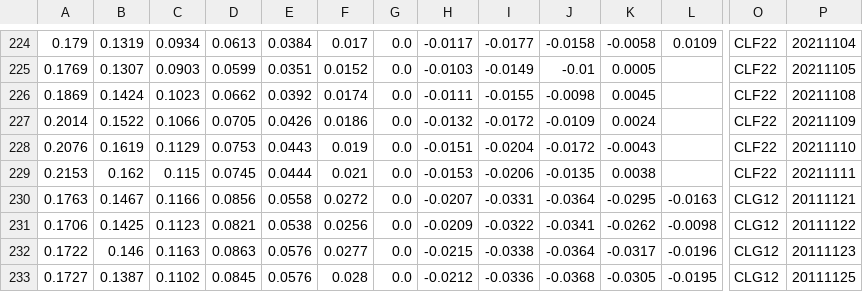
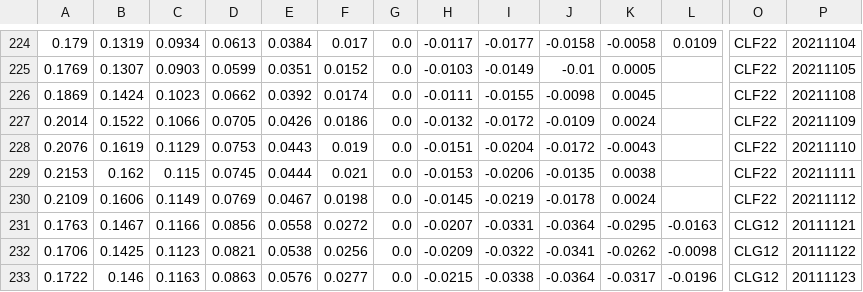
Before and after one commit to bgithub1/dashgrid, a CSV file: dashgrid/df_iv_skew_CL.csv, drawn as a sheet; only a part is shown, gaps mark what is left out; the shorter side is filled out with more unchanged rows; rows hold the shown columns only; the diff names each change by its address in the sheet, - before the commit and + after, or states it on an @@ line.

```diff
--- a/dashgrid/df_iv_skew_CL.csv
+++ b/dashgrid/df_iv_skew_CL.csv
+row 230: 0.2109 | 0.1606 | 0.1149 | 0.0769 | 0.0467 | 0.0198 | 0.0 | -0.0145 | -0.0219 | -0.0178 | 0.0024 |  | CLF22 | 20211112
```
Also changed, not shown: dashgrid/df_iv_skew_ES.csv, dashgrid/df_iv_skew_NG.csv, 3 other files.
